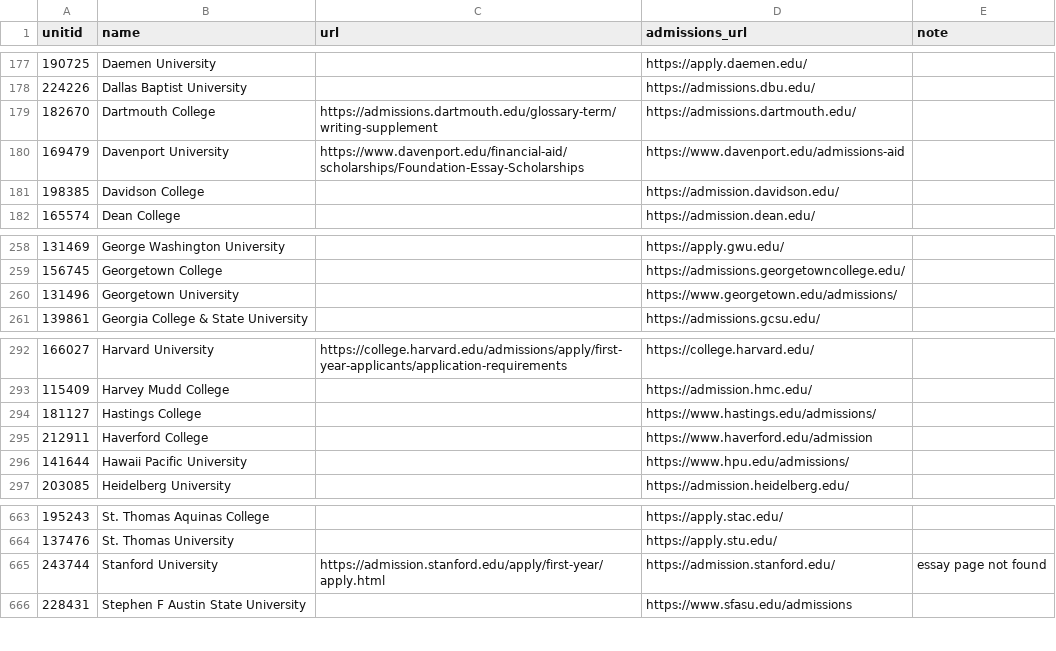
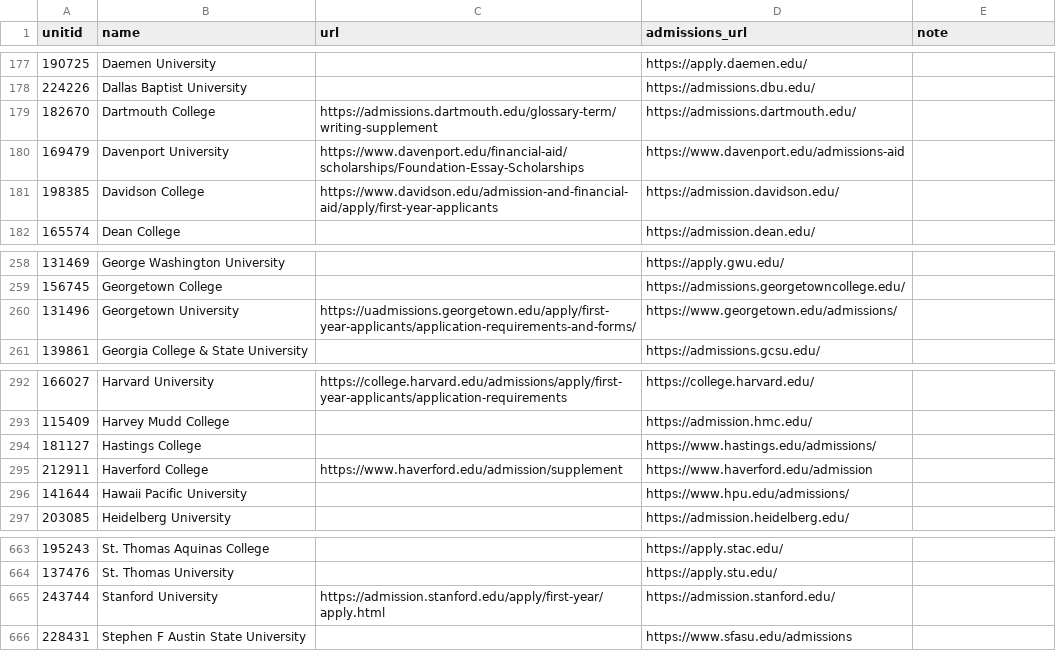
Before and after one commit to yakaledu-prog/yakal, a CSV file: data/essay-prompts/curated/sources-2026-27.csv, drawn as a sheet; only a part is shown, gaps mark what is left out; the diff covers the shown part only.

```diff
--- a/data/essay-prompts/curated/sources-2026-27.csv
+++ b/data/essay-prompts/curated/sources-2026-27.csv
@@ -180,3 +180,3 @@ unitid,name,url,admissions_url,note
 169479,Davenport University,https://www.davenport.edu/financial-aid/scholarships/Foundation-Essay-Scholarships,https://www.davenport.edu/admissions-aid,
-198385,Davidson College,,https://admission.davidson.edu/,
+198385,Davidson College,https://www.davidson.edu/admission-and-financial-aid/apply/first-year-applicants,https://admission.davidson.edu/,
 165574,Dean College,,https://admission.dean.edu/,
@@ -259,3 +259,3 @@ unitid,name,url,admissions_url,note
 156745,Georgetown College,,https://admissions.georgetowncollege.edu/,
-131496,Georgetown University,,https://www.georgetown.edu/admissions/,
+131496,Georgetown University,https://uadmissions.georgetown.edu/apply/first-year-applicants/application-requirements-and-forms/,https://www.georgetown.edu/admissions/,
 139861,Georgia College & State University,,https://admissions.gcsu.edu/,
@@ -294,3 +294,3 @@ unitid,name,url,admissions_url,note
 181127,Hastings College,,https://www.hastings.edu/admissions/,
-212911,Haverford College,,https://www.haverford.edu/admission,
+212911,Haverford College,https://www.haverford.edu/admission/supplement,https://www.haverford.edu/admission,
 141644,Hawaii Pacific University,,https://www.hpu.edu/admissions/,
@@ -664,3 +664,3 @@ unitid,name,url,admissions_url,note
 137476,St. Thomas University,,https://apply.stu.edu/,
-243744,Stanford University,https://admission.stanford.edu/apply/first-year/apply.html,https://admission.stanford.edu/,essay page not found
+243744,Stanford University,https://admission.stanford.edu/apply/first-year/apply.html,https://admission.stanford.edu/,
 228431,Stephen F Austin State University,,https://www.sfasu.edu/admissions,
```
Also changed, not shown: 8 edited cells elsewhere in this file, 16 other files.
